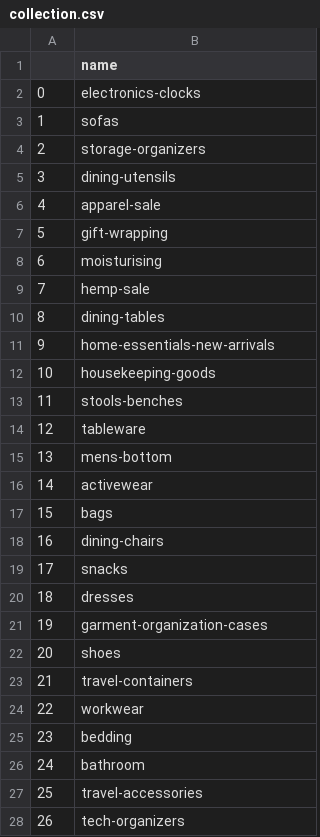
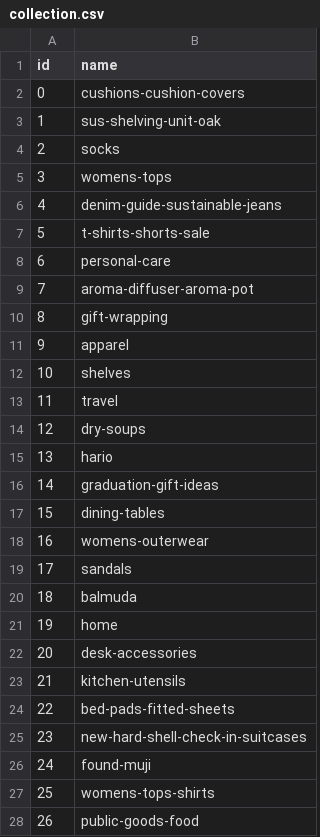
Before and after one commit to dauinh/enterprise_db, a CSV file: data/collection.csv, drawn as a sheet; only a part is shown; the diff covers the shown part only.

Commit message:
commit data change

```diff
--- a/data/collection.csv
+++ b/data/collection.csv
@@ -1,28 +1,28 @@
-,name
-0,electronics-clocks
-1,sofas
-2,storage-organizers
-3,dining-utensils
-4,apparel-sale
-5,gift-wrapping
-6,moisturising
-7,hemp-sale
-8,dining-tables
-9,home-essentials-new-arrivals
-10,housekeeping-goods
-11,stools-benches
-12,tableware
-13,mens-bottom
-14,activewear
-15,bags
-16,dining-chairs
-17,snacks
-18,dresses
-19,garment-organization-cases
-20,shoes
-21,travel-containers
-22,workwear
-23,bedding
-24,bathroom
-25,travel-accessories
-26,tech-organizers
+id,name
+0,cushions-cushion-covers
+1,sus-shelving-unit-oak
+2,socks
+3,womens-tops
+4,denim-guide-sustainable-jeans
+5,t-shirts-shorts-sale
+6,personal-care
+7,aroma-diffuser-aroma-pot
+8,gift-wrapping
+9,apparel
+10,shelves
+11,travel
+12,dry-soups
+13,hario
+14,graduation-gift-ideas
+15,dining-tables
+16,womens-outerwear
+17,sandals
+18,balmuda
+19,home
+20,desk-accessories
+21,kitchen-utensils
+22,bed-pads-fitted-sheets
+23,new-hard-shell-check-in-suitcases
+24,found-muji
+25,womens-tops-shirts
+26,public-goods-food
```
Also changed, not shown: 136 edited cells elsewhere in this file, 3 other files.
